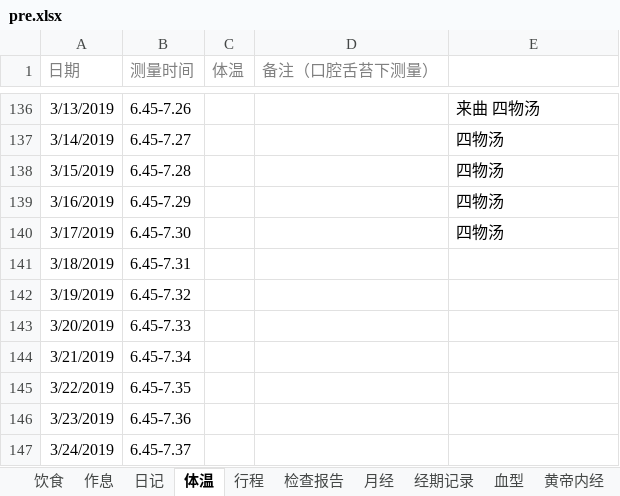
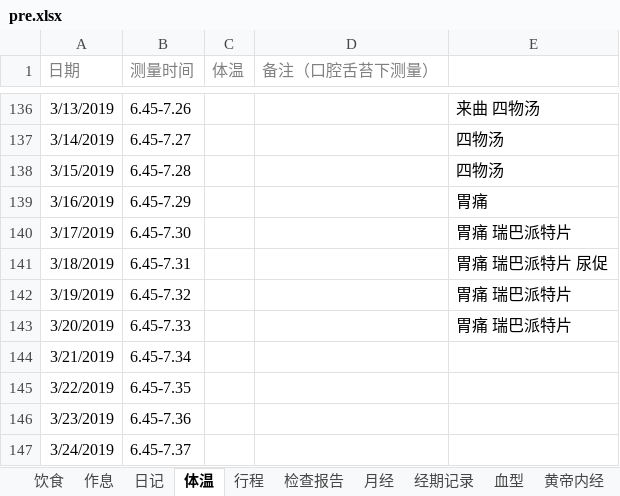
Before and after one commit to ivytry/blog, an Excel workbook: pre.xlsx, sheet 体温, drawn as a sheet; only a part is shown, gaps mark what is left out; values as stored, in another font and other column widths than the file's, no borders; conditional formats not drawn; the diff names each change by its address in the sheet, - before the commit and + after, or states it on an @@ line.

```diff
--- a/pre.xlsx (sheet 体温)
+++ b/pre.xlsx (sheet 体温)
-E139: 四物汤
+E139: 胃痛
-E140: 四物汤
+E140: 胃痛 瑞巴派特片
-E141: (empty)
+E141: 胃痛 瑞巴派特片 尿促
-E142:E143: (empty)
+E142:E143: 胃痛 瑞巴派特片
```
Also changed, not shown: sheet 检查报告.
